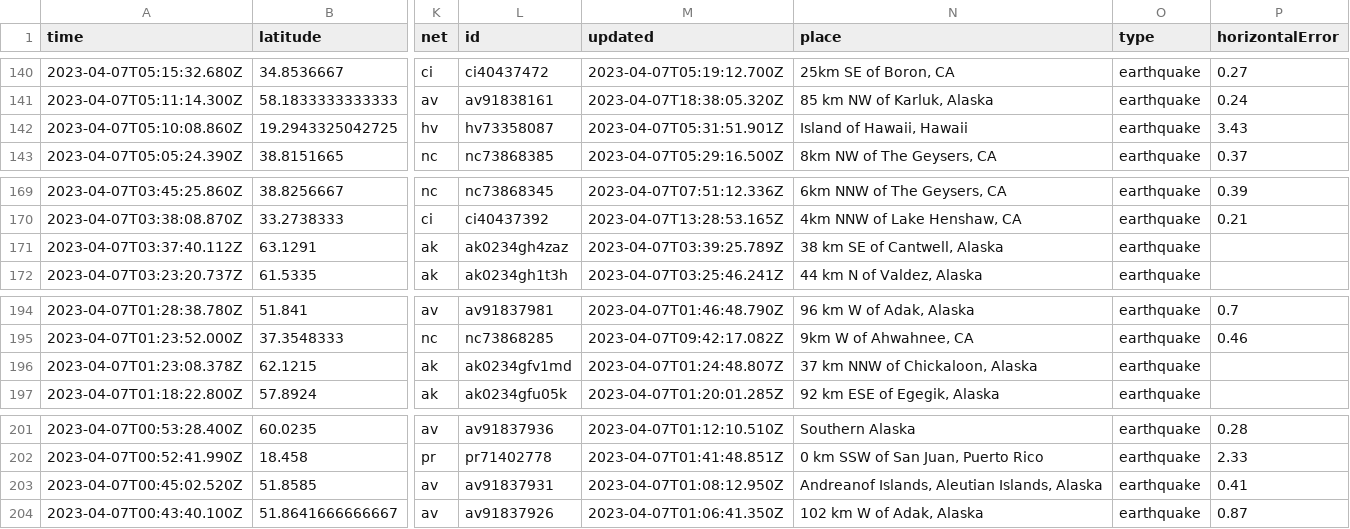
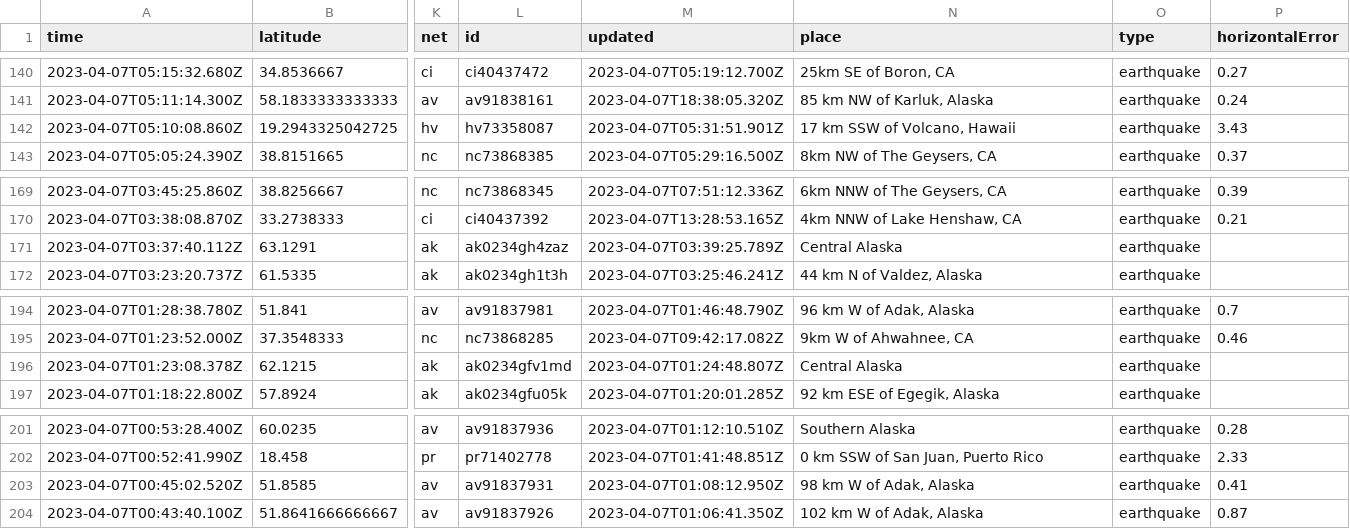
Before and after one commit to aadittambe/first-github-action, a CSV file: usgs_current.csv, drawn as a sheet; only a part is shown, gaps mark what is left out; the diff covers the shown part only; the diff names each change by its address in the sheet, - before the commit and + after, or states it on an @@ line.

```diff
--- a/usgs_current.csv
+++ b/usgs_current.csv
-N142 (place): Island of Hawaii, Hawaii
+N142 (place): 17 km SSW of Volcano, Hawaii
-N171 (place): 38 km SE of Cantwell, Alaska
+N171 (place): Central Alaska
-N196 (place): 37 km NNW of Chickaloon, Alaska
+N196 (place): Central Alaska
-N203 (place): Andreanof Islands, Aleutian Islands, Alaska
+N203 (place): 98 km W of Adak, Alaska
```
Also changed, not shown: 2 removed rows and 33 edited cells elsewhere in this file.
